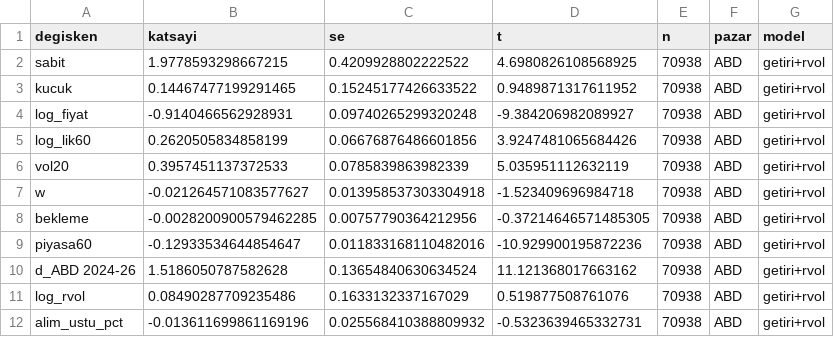
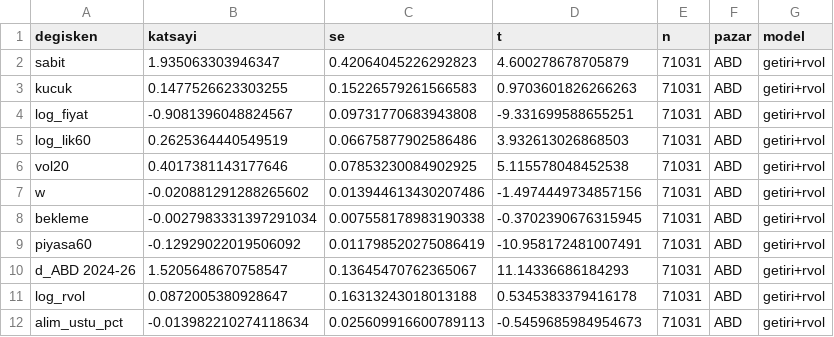
Before and after one commit to Cemalcelebi/col_yolu, a CSV file: arastirma_cikti/col_kazanc/col_kazanc_dogrulama_ols_rvol_ABD.csv, drawn as a sheet.

```diff
--- a/arastirma_cikti/col_kazanc/col_kazanc_dogrulama_ols_rvol_ABD.csv
+++ b/arastirma_cikti/col_kazanc/col_kazanc_dogrulama_ols_rvol_ABD.csv
@@ -1,12 +1,12 @@
 degisken,katsayi,se,t,n,pazar,model
-sabit,1.9778593298667215,0.4209928802222522,4.6980826108568925,70938,ABD,getiri+rvol
-kucuk,0.14467477199291465,0.15245177426633522,0.9489871317611952,70938,ABD,getiri+rvol
-log_fiyat,-0.9140466562928931,0.09740265299320248,-9.384206982089927,70938,ABD,getiri+rvol
-log_lik60,0.2620505834858199,0.06676876486601856,3.9247481065684426,70938,ABD,getiri+rvol
-vol20,0.3957451137372533,0.0785839863982339,5.035951112632119,70938,ABD,getiri+rvol
-w,-0.021264571083577627,0.013958537303304918,-1.523409696984718,70938,ABD,getiri+rvol
-bekleme,-0.0028200900579462285,0.00757790364212956,-0.37214646571485305,70938,ABD,getiri+rvol
-piyasa60,-0.12933534644854647,0.011833168110482016,-10.929900195872236,70938,ABD,getiri+rvol
-d_ABD 2024-26,1.5186050787582628,0.13654840630634524,11.121368017663162,70938,ABD,getiri+rvol
-log_rvol,0.08490287709235486,0.1633132337167029,0.519877508761076,70938,ABD,getiri+rvol
-alim_ustu_pct,-0.013611699861169196,0.025568410388809932,-0.5323639465332731,70938,ABD,getiri+rvol
+sabit,1.935063303946347,0.42064045226292823,4.600278678705879,71031,ABD,getiri+rvol
+kucuk,0.1477526623303255,0.15226579261566583,0.9703601826266263,71031,ABD,getiri+rvol
+log_fiyat,-0.9081396048824567,0.09731770683943808,-9.331699588655251,71031,ABD,getiri+rvol
+log_lik60,0.2625364440549519,0.06675877902586486,3.932613026868503,71031,ABD,getiri+rvol
+vol20,0.4017381143177646,0.07853230084902925,5.115578048452538,71031,ABD,getiri+rvol
+w,-0.020881291288265602,0.013944613430207486,-1.4974449734857156,71031,ABD,getiri+rvol
+bekleme,-0.0027983331397291034,0.007558178983190338,-0.3702390676315945,71031,ABD,getiri+rvol
+piyasa60,-0.12929022019506092,0.011798520275086419,-10.958172481007491,71031,ABD,getiri+rvol
+d_ABD 2024-26,1.5205648670758547,0.13645470762365067,11.14336686184293,71031,ABD,getiri+rvol
+log_rvol,0.0872005380928647,0.16313243018013188,0.5345383379416178,71031,ABD,getiri+rvol
+alim_ustu_pct,-0.013982210274118634,0.025609916600789113,-0.5459685984954673,71031,ABD,getiri+rvol
```
Also changed, not shown: arastirma_cikti/col_kazanc/col_kazanc_dogrulama_ols_ABD.csv, arastirma_cikti/col_kazanc/col_kazanc_dogrulama_ols_BIST.csv, 12 other files.
